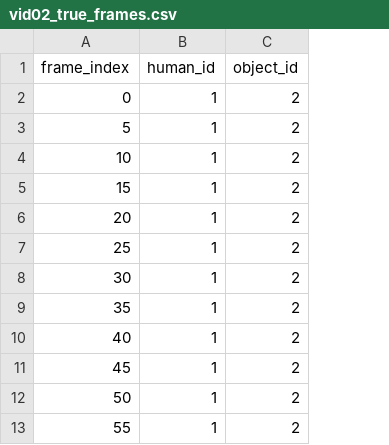
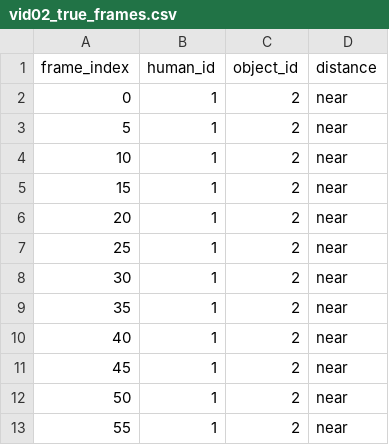
Before and after one commit to gabrieljamesbenedict/thesis, a CSV file: src/eval/gt/vid02_true_frames.csv, drawn as a sheet; only a part is shown; the diff names each change by its address in the sheet, - before the commit and + after, or states it on an @@ line.

```diff
--- a/src/eval/gt/vid02_true_frames.csv
+++ b/src/eval/gt/vid02_true_frames.csv
+column D (distance), rows 2-13: all near
```
Also changed, not shown: 8 other files.
